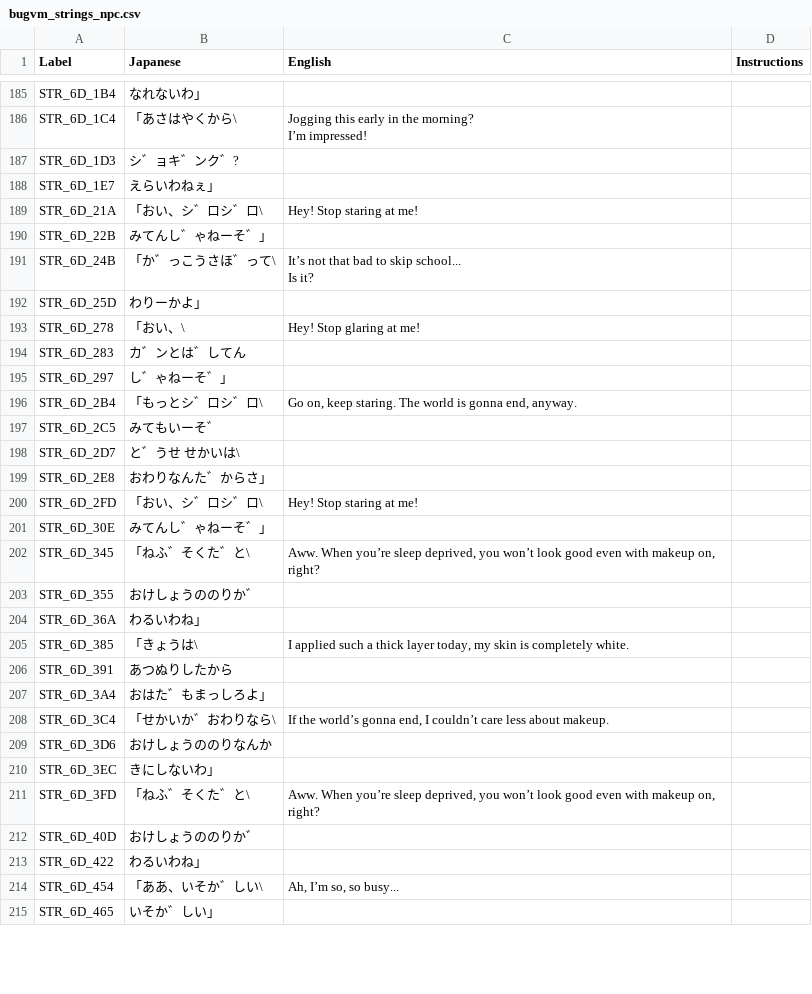
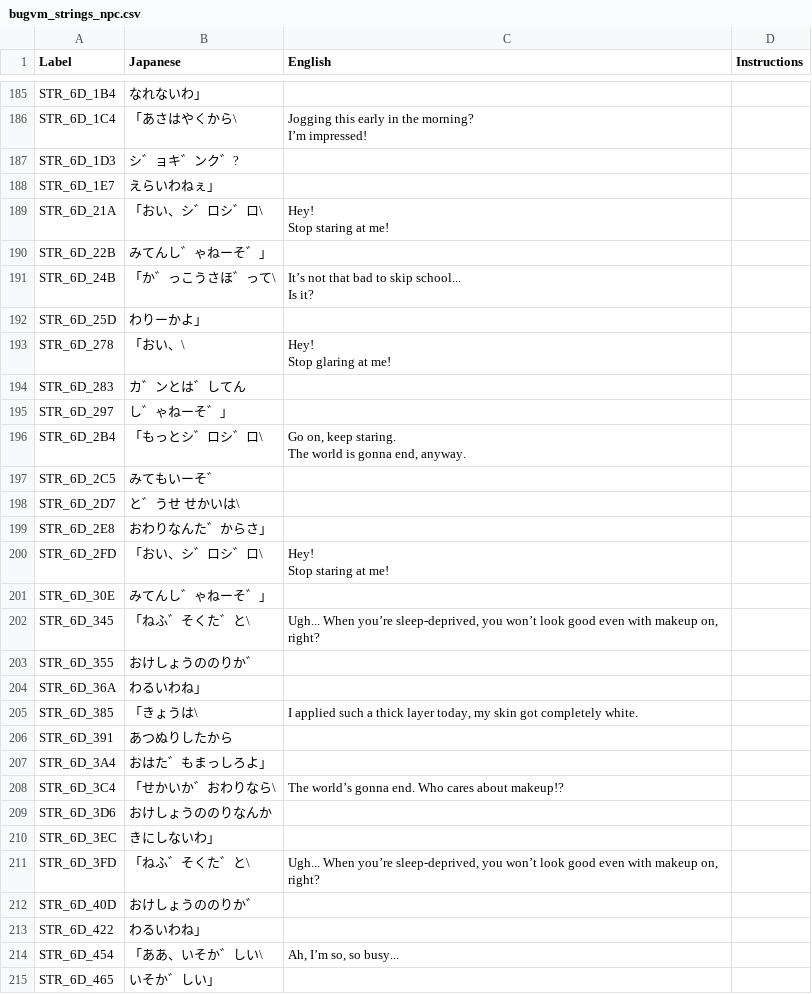
Before and after one commit to telefang/bugsite, a CSV file: script/bugvm_strings_npc.csv, drawn as a sheet; only a part is shown, gaps mark what is left out; the diff covers the shown part only.

```diff
--- a/script/bugvm_strings_npc.csv
+++ b/script/bugvm_strings_npc.csv
@@ -211,3 +216,4 @@ STR_6D_1D3, シ゛ョキ゛ンク゛?,,
 STR_6D_1E7, えらいわねぇ」,,
-STR_6D_21A,「おい、シ゛ロシ゛ロ\,Hey! Stop staring at me!,
+STR_6D_21A,「おい、シ゛ロシ゛ロ\,"Hey!
+Stop staring at me!",
 STR_6D_22B, みてんし゛ゃねーそ゛」,,
@@ -216,6 +222,8 @@ Is it?",
 STR_6D_25D, わりーかよ」,,
-STR_6D_278,「おい、\,Hey! Stop glaring at me!,
+STR_6D_278,「おい、\,"Hey!
+Stop glaring at me!",
 STR_6D_283, カ゛ンとは゛してん,,
 STR_6D_297, し゛ゃねーそ゛」,,
-STR_6D_2B4,「もっとシ゛ロシ゛ロ\,"Go on, keep staring. The world is gonna end, anyway.",
+STR_6D_2B4,「もっとシ゛ロシ゛ロ\,"Go on, keep staring.
+The world is gonna end, anyway.",
 STR_6D_2C5, みてもいーそ゛,,
@@ -223,14 +231,15 @@ STR_6D_2D7, と゛うせ せかいは\,,
 STR_6D_2E8, おわりなんた゛からさ」,,
-STR_6D_2FD,「おい、シ゛ロシ゛ロ\,Hey! Stop staring at me!,
+STR_6D_2FD,「おい、シ゛ロシ゛ロ\,"Hey!
+Stop staring at me!",
 STR_6D_30E, みてんし゛ゃねーそ゛」,,
-STR_6D_345,「ねふ゛そくた゛と\,"Aww. When you’re sleep deprived, you won’t look good even with makeup on, right?",
+STR_6D_345,「ねふ゛そくた゛と\,"Ugh... When you’re sleep-deprived, you won’t look good even with makeup on, right?",
 STR_6D_355, おけしょうののりか゛,,
 STR_6D_36A, わるいわね」,,
-STR_6D_385,「きょうは\,"I applied such a thick layer today, my skin is completely white.",
+STR_6D_385,「きょうは\,"I applied such a thick layer today, my skin got completely white.",
 STR_6D_391, あつぬりしたから,,
 STR_6D_3A4, おはた゛もまっしろよ」,,
-STR_6D_3C4,「せかいか゛おわりなら\,"If the world’s gonna end, I couldn’t care less about makeup.",
+STR_6D_3C4,「せかいか゛おわりなら\,The world’s gonna end. Who cares about makeup!?,
 STR_6D_3D6, おけしょうののりなんか,,
 STR_6D_3EC, きにしないわ」,,
-STR_6D_3FD,「ねふ゛そくた゛と\,"Aww. When you’re sleep deprived, you won’t look good even with makeup on, right?",
+STR_6D_3FD,「ねふ゛そくた゛と\,"Ugh... When you’re sleep-deprived, you won’t look good even with makeup on, right?",
 STR_6D_40D, おけしょうののりか゛,,
```
Also changed, not shown: 189 edited cells elsewhere in this file.
